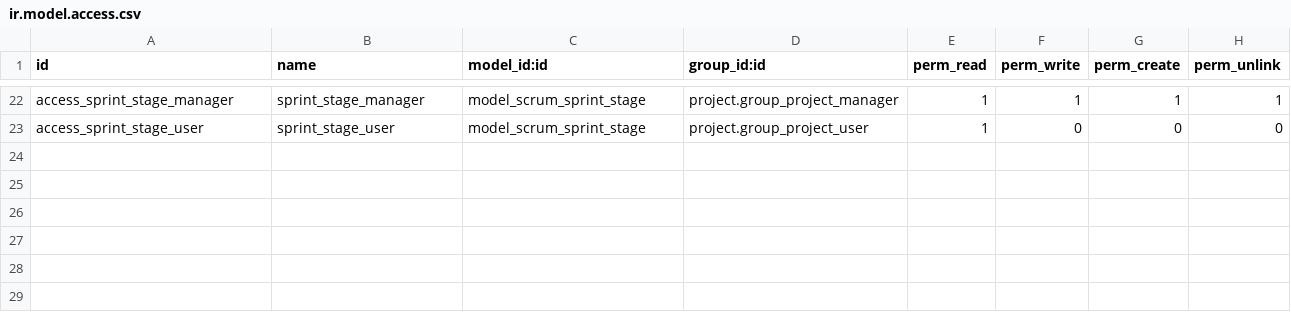
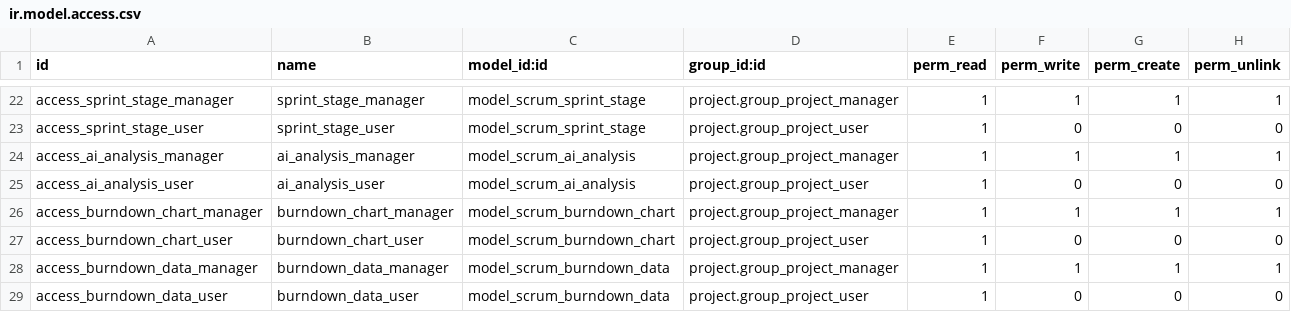
Before and after one commit to tec-more/odoo_plugins, a CSV file: scrum/security/ir.model.access.csv, drawn as a sheet; only a part is shown, gaps mark what is left out; the diff names each change by its address in the sheet, - before the commit and + after, or states it on an @@ line.

```diff
--- a/scrum/security/ir.model.access.csv
+++ b/scrum/security/ir.model.access.csv
+row 24: access_ai_analysis_manager | ai_analysis_manager | model_scrum_ai_analysis | project.group_project_manager | 1 | 1 | 1 | 1
+row 25: access_ai_analysis_user | ai_analysis_user | model_scrum_ai_analysis | project.group_project_user | 1 | 0 | 0 | 0
+row 26: access_burndown_chart_manager | burndown_chart_manager | model_scrum_burndown_chart | project.group_project_manager | 1 | 1 | 1 | 1
+row 27: access_burndown_chart_user | burndown_chart_user | model_scrum_burndown_chart | project.group_project_user | 1 | 0 | 0 | 0
+row 28: access_burndown_data_manager | burndown_data_manager | model_scrum_burndown_data | project.group_project_manager | 1 | 1 | 1 | 1
+row 29: access_burndown_data_user | burndown_data_user | model_scrum_burndown_data | project.group_project_user | 1 | 0 | 0 | 0
```
Also changed, not shown: 12 other files.
